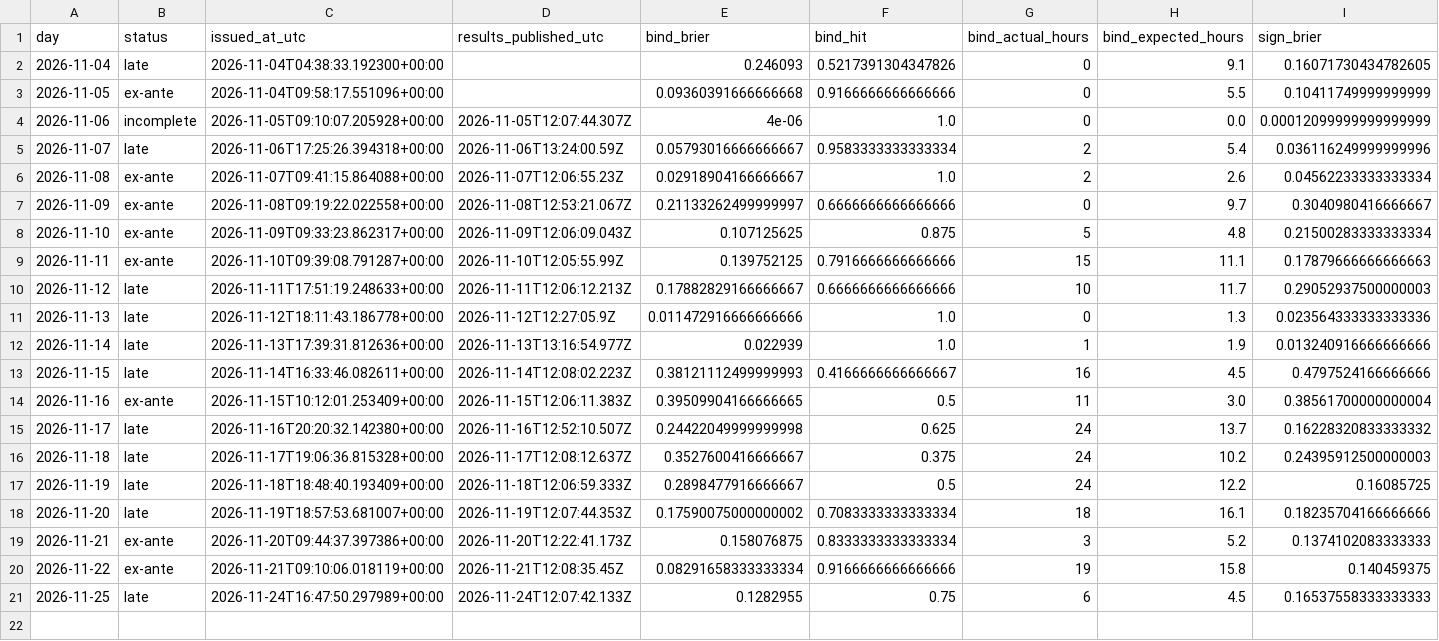
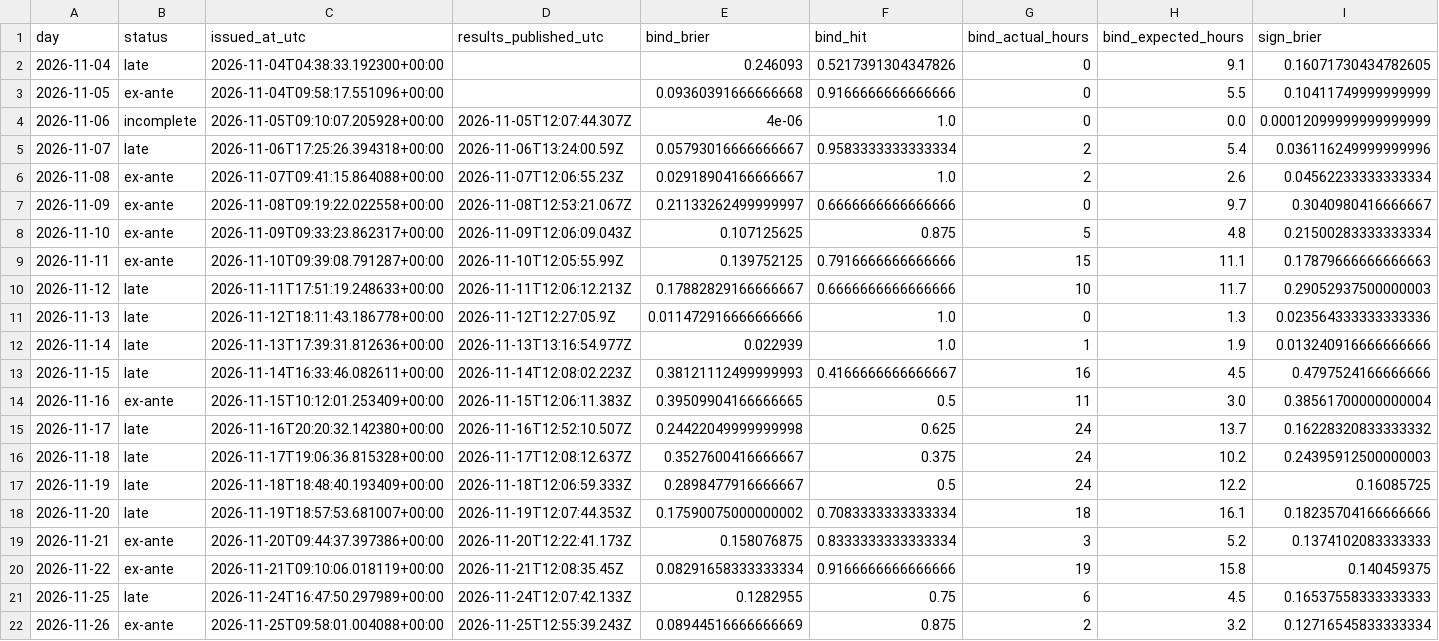
Before and after one commit to Tarjeikr/fbcast, a CSV file: scorecard/log.csv, drawn as a sheet; only a part is shown; rows hold the shown columns only; the diff names each change by its address in the sheet, - before the commit and + after, or states it on an @@ line.

```diff
--- a/scorecard/log.csv
+++ b/scorecard/log.csv
+row 22: 2026-11-26 | ex-ante | 2026-11-25T09:58:01.004088+00:00 | 2026-11-25T12:55:39.243Z | 0.08944516666666669 | 0.875 | 2 | 3.2 | 0.12716545833333334
```
